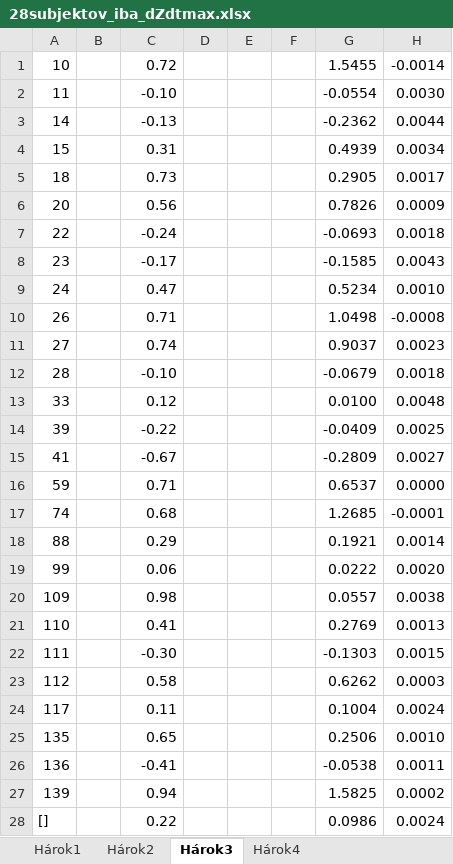
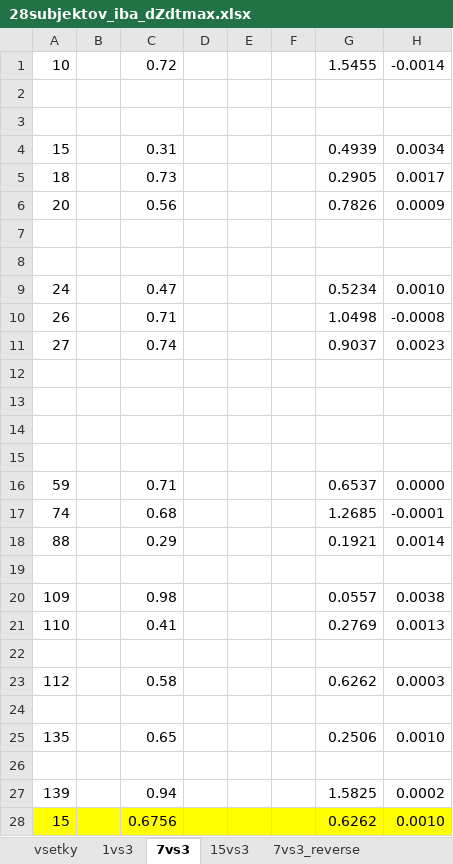
Before and after one commit to peterlanger/diz, an Excel workbook: dzdt_mas_kanal_vs_kanal/28subjektov_iba_dZdtmax.xlsx, sheet 7vs3, drawn as a sheet; values as stored, in another font and other column widths than the file's, no borders; removed rows and columns are numbered as before the commit, all else as after; the diff names each change by its address in the sheet, - before the commit and + after, or states it on an @@ line.

```diff
--- a/dzdt_mas_kanal_vs_kanal/28subjektov_iba_dZdtmax.xlsx (sheet 7vs3)
+++ b/dzdt_mas_kanal_vs_kanal/28subjektov_iba_dZdtmax.xlsx (sheet 7vs3)
-sheet tab: Hárok1
+sheet tab: vsetky
-sheet tab: Hárok2
+sheet tab: 1vs3
-sheet tab: Hárok3
+sheet tab: 7vs3
-sheet tab: Hárok4
+sheet tab: 15vs3
+sheet tab: 7vs3_reverse
-row 2: 11 |  | -0.10 |  |  |  | -0.0554 | 0.0030
+row 2: (empty)
-row 3: 14 |  | -0.13 |  |  |  | -0.2362 | 0.0044
+row 3: (empty)
-row 7: 22 |  | -0.24 |  |  |  | -0.0693 | 0.0018
+row 7: (empty)
-row 8: 23 |  | -0.17 |  |  |  | -0.1585 | 0.0043
+row 8: (empty)
-row 12: 28 |  | -0.10 |  |  |  | -0.0679 | 0.0018
+row 12: (empty)
-row 13: 33 |  | 0.12 |  |  |  | 0.0100 | 0.0048
+row 13: (empty)
-row 14: 39 |  | -0.22 |  |  |  | -0.0409 | 0.0025
+row 14: (empty)
-row 15: 41 |  | -0.67 |  |  |  | -0.2809 | 0.0027
+row 15: (empty)
-row 19: 99 |  | 0.06 |  |  |  | 0.0222 | 0.0020
+row 19: (empty)
-row 22: 111 |  | -0.30 |  |  |  | -0.1303 | 0.0015
+row 22: (empty)
-row 24: 117 |  | 0.11 |  |  |  | 0.1004 | 0.0024
+row 24: (empty)
-row 26: 136 |  | -0.41 |  |  |  | -0.0538 | 0.0011
+row 26: (empty)
-row 28: [] |  | 0.22 |  |  |  | 0.0986 | 0.0024
+row 28: 15 |  | 0.6756 |  |  |  | 0.6262 | 0.0010
```
Also changed, not shown: sheet 15vs3, sheet 1vs3, other sheet tabs, 16 other files.
